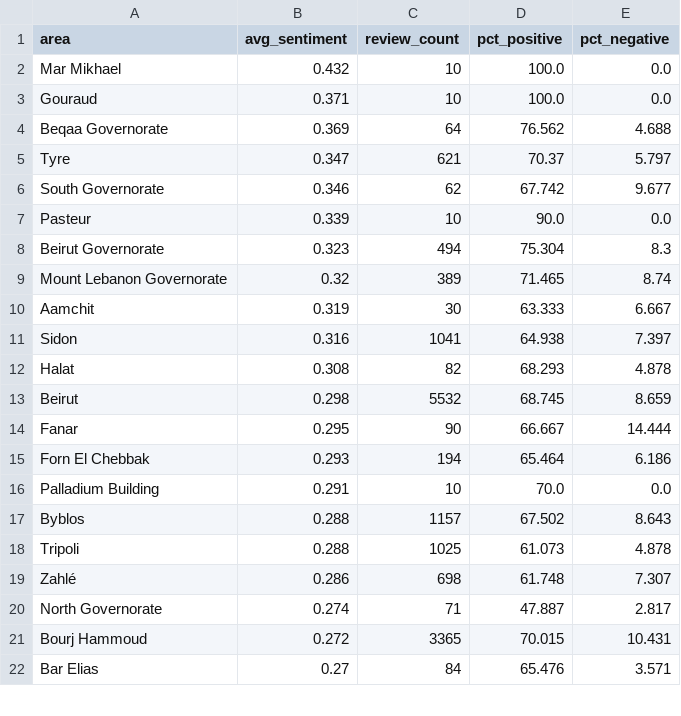
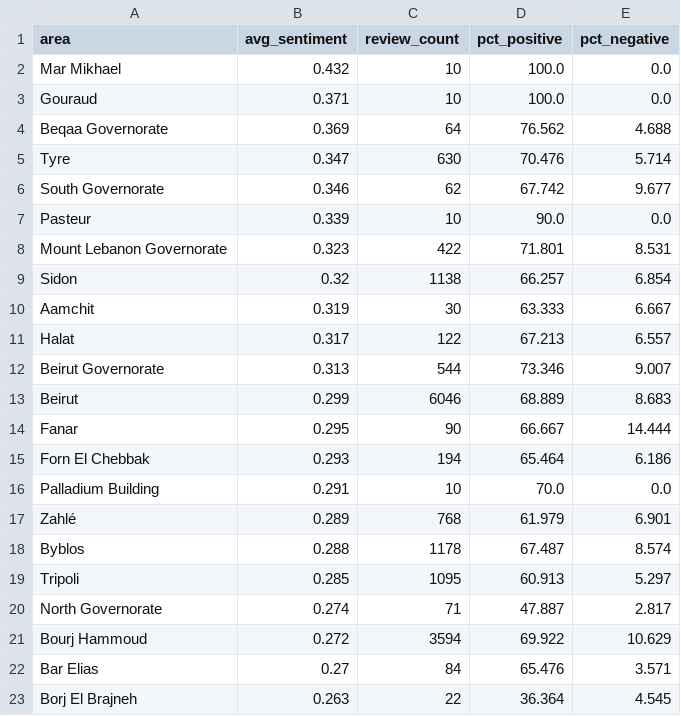
Before and after one commit to rawanb8/dining-analysis, a CSV file: nlp/sentiment_by_area.csv, drawn as a sheet; only a part is shown; the diff covers the shown part only.

```diff
--- a/nlp/sentiment_by_area.csv
+++ b/nlp/sentiment_by_area.csv
@@ -4,11 +4,11 @@ Gouraud,0.371,10,100.0,0.0
 Beqaa Governorate,0.369,64,76.562,4.688
-Tyre,0.347,621,70.37,5.797
+Tyre,0.347,630,70.476,5.714
 South Governorate,0.346,62,67.742,9.677
 Pasteur,0.339,10,90.0,0.0
-Beirut Governorate,0.323,494,75.304,8.3
-Mount Lebanon Governorate,0.32,389,71.465,8.74
+Mount Lebanon Governorate,0.323,422,71.801,8.531
+Sidon,0.32,1138,66.257,6.854
 Aamchit,0.319,30,63.333,6.667
-Sidon,0.316,1041,64.938,7.397
-Halat,0.308,82,68.293,4.878
-Beirut,0.298,5532,68.745,8.659
+Halat,0.317,122,67.213,6.557
+Beirut Governorate,0.313,544,73.346,9.007
+Beirut,0.299,6046,68.889,8.683
 Fanar,0.295,90,66.667,14.444
@@ -16,7 +16,8 @@ Forn El Chebbak,0.293,194,65.464,6.186
 Palladium Building,0.291,10,70.0,0.0
-Byblos,0.288,1157,67.502,8.643
-Tripoli,0.288,1025,61.073,4.878
-Zahlé,0.286,698,61.748,7.307
+Zahlé,0.289,768,61.979,6.901
+Byblos,0.288,1178,67.487,8.574
+Tripoli,0.285,1095,60.913,5.297
 North Governorate,0.274,71,47.887,2.817
-Bourj Hammoud,0.272,3365,70.015,10.431
+Bourj Hammoud,0.272,3594,69.922,10.629
 Bar Elias,0.27,84,65.476,3.571
+Borj El Brajneh,0.263,22,36.364,4.545
```
Also changed, not shown: 8 edited cells elsewhere in this file, cleaned/Wandorlog_restaurants_clean.csv, merged/duplicate_report.csv, 9 other files.
